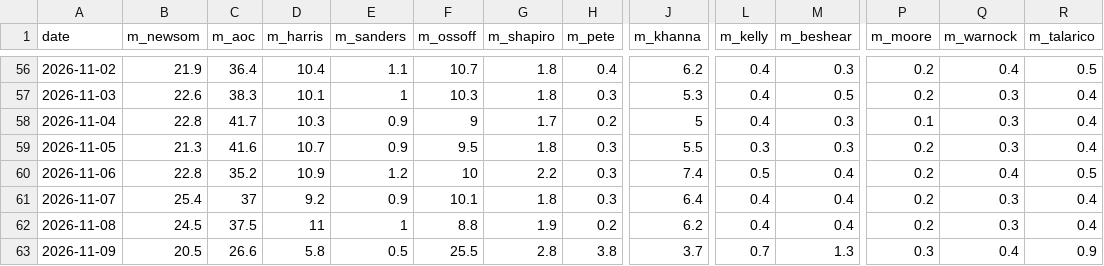
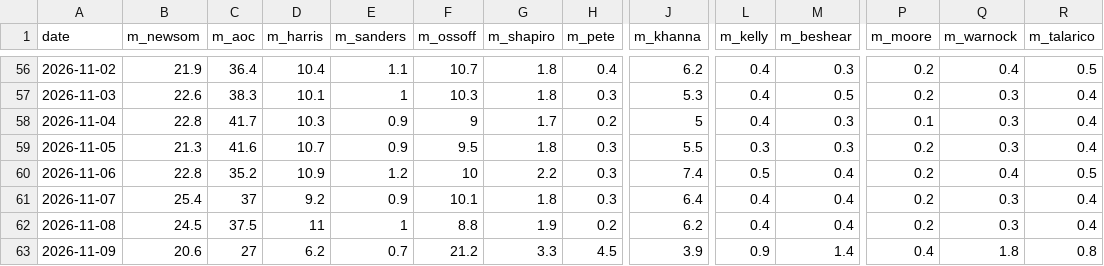
Before and after one commit to driscollglobe/2028-machine, a CSV file: history.csv, drawn as a sheet; only a part is shown, gaps mark what is left out; the diff covers the shown part only; the diff names each change by its address in the sheet, - before the commit and + after, or states it on an @@ line.

```diff
--- a/history.csv
+++ b/history.csv
-B63 (m_newsom): 20.5
+B63 (m_newsom): 20.6
-C63 (m_aoc): 26.6
+C63 (m_aoc): 27
-D63 (m_harris): 5.8
+D63 (m_harris): 6.2
-E63 (m_sanders): 0.5
+E63 (m_sanders): 0.7
-F63 (m_ossoff): 25.5
+F63 (m_ossoff): 21.2
-G63 (m_shapiro): 2.8
+G63 (m_shapiro): 3.3
-H63 (m_pete): 3.8
+H63 (m_pete): 4.5
-J63 (m_khanna): 3.7
+J63 (m_khanna): 3.9
-L63 (m_kelly): 0.7
+L63 (m_kelly): 0.9
-M63 (m_beshear): 1.3
+M63 (m_beshear): 1.4
-P63 (m_moore): 0.3
+P63 (m_moore): 0.4
-Q63 (m_warnock): 0.4
+Q63 (m_warnock): 1.8
-R63 (m_talarico): 0.9
+R63 (m_talarico): 0.8
```
Also changed, not shown: 35 edited cells elsewhere in this file, attention.csv, 30 other files.
